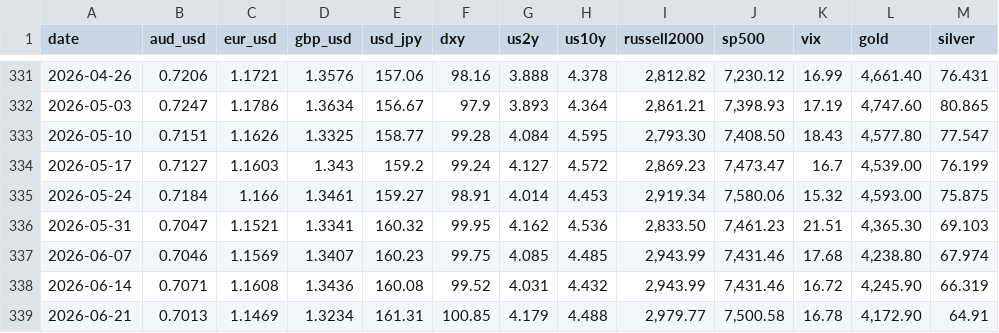
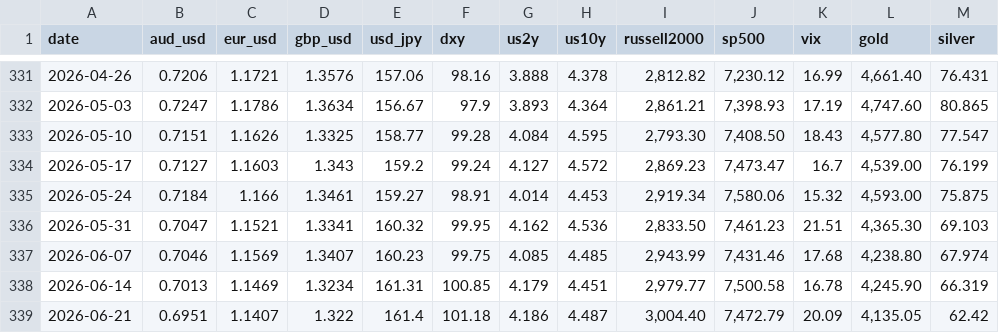
Before and after one commit to blakewiltshire/financial-insight-tools, a CSV file: apps/data_sources/positioning/cots_assets_default.csv, drawn as a sheet; only a part is shown, gaps mark what is left out.

Commit message:
COTS weekly update

```diff
--- a/apps/data_sources/positioning/cots_assets_default.csv
+++ b/apps/data_sources/positioning/cots_assets_default.csv
@@ -337,3 +337,3 @@
 2026-06-07,0.7046,1.1569,1.3407,160.23,99.75,4.085,4.485,"2,943.99","7,431.46",17.68,"4,238.80",67.974
-2026-06-14,0.7071,1.1608,1.3436,160.08,99.52,4.031,4.432,"2,943.99","7,431.46",16.72,"4,245.90",66.319
-2026-06-21,0.7013,1.1469,1.3234,161.31,100.85,4.179,4.488,"2,979.77","7,500.58",16.78,"4,172.90",64.91
+2026-06-14,0.7013,1.1469,1.3234,161.31,100.85,4.179,4.451,"2,979.77","7,500.58",16.78,"4,245.90",66.319
+2026-06-21,0.6951,1.1407,1.322,161.4,101.18,4.186,4.487,"3,004.40","7,472.79",20.09,"4,135.05",62.42
```
